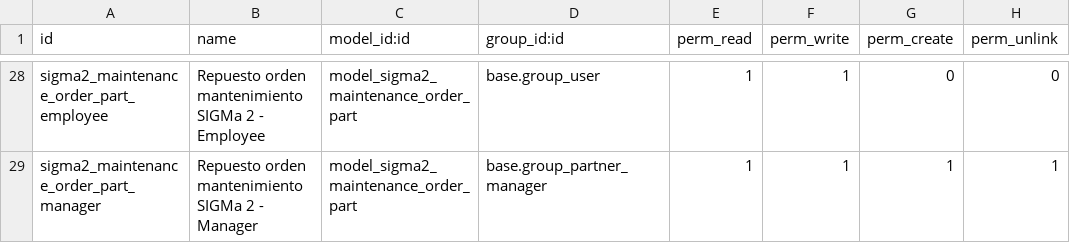
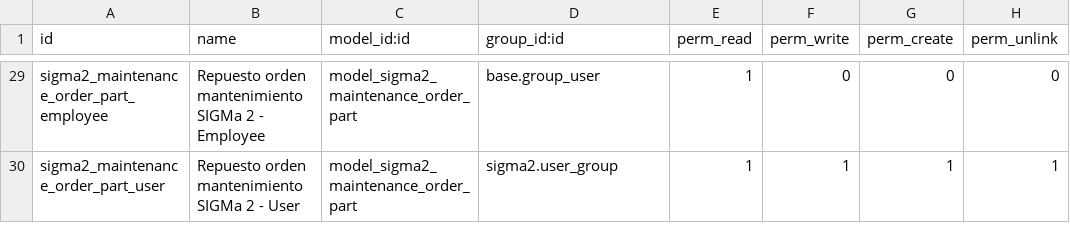
Before and after one commit to markeTIC/mtic-addons, a CSV file: sigma2/security/ir.model.access.csv, drawn as a sheet; only a part is shown, gaps mark what is left out; addresses are those after the commit; the diff covers the shown part only; the diff names each change by its address in the sheet, - before the commit and + after, or states it on an @@ line.

Commit message:
Actualización mantenimiento

```diff
--- a/sigma2/security/ir.model.access.csv
+++ b/sigma2/security/ir.model.access.csv
-F29 (perm_write): 1
+F29 (perm_write): 0
-A30 (id): sigma2_maintenance_order_part_manager
+A30 (id): sigma2_maintenance_order_part_user
-B30 (name): Repuesto orden mantenimiento SIGMa 2 - Manager
+B30 (name): Repuesto orden mantenimiento SIGMa 2 - User
-D30 (group_id:id): base.group_partner_manager
+D30 (group_id:id): sigma2.user_group
```
Also changed, not shown: 1 added row and 28 edited cells elsewhere in this file, 7 other files.
